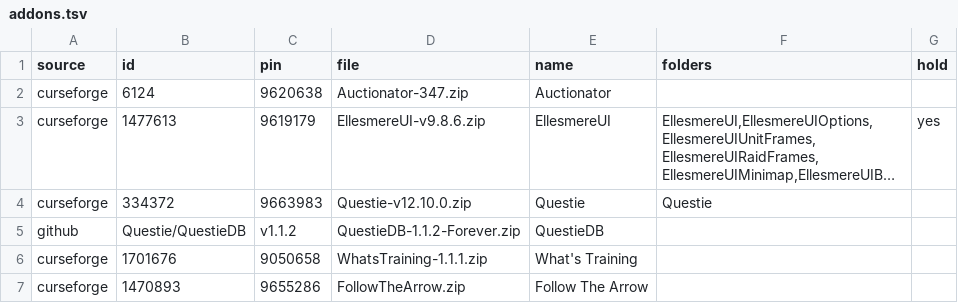
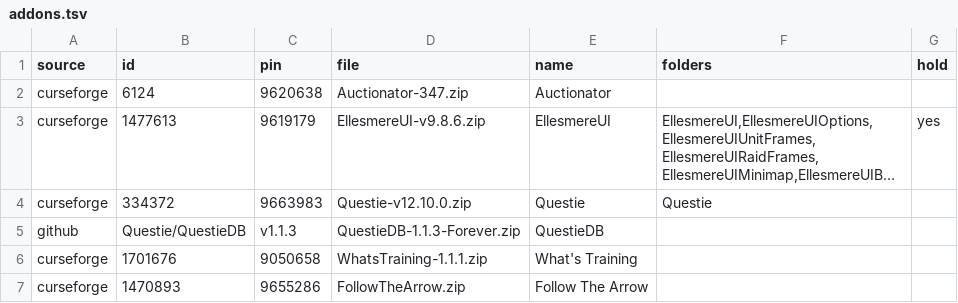
Before and after one commit to jackisgolden/superb-wow-kit, a TSV file: addons.tsv, drawn as a sheet; long unchanged cells end in …; the diff names each change by its address in the sheet, - before the commit and + after, or states it on an @@ line.

```diff
--- a/addons.tsv
+++ b/addons.tsv
-C5 (pin): v1.1.2
+C5 (pin): v1.1.3
-D5 (file): QuestieDB-1.1.2-Forever.zip
+D5 (file): QuestieDB-1.1.3-Forever.zip
```
